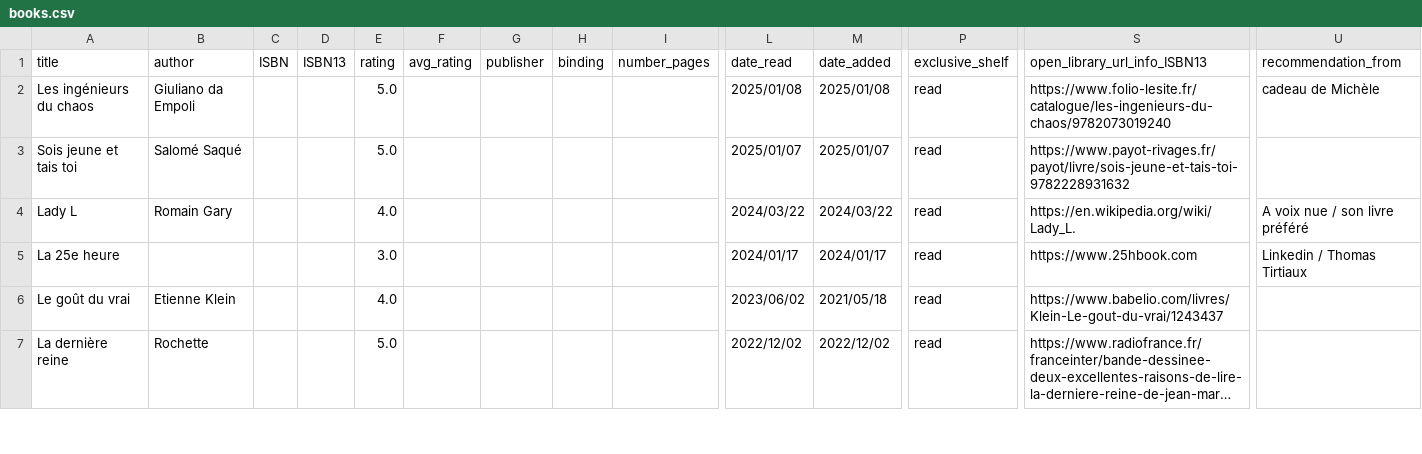
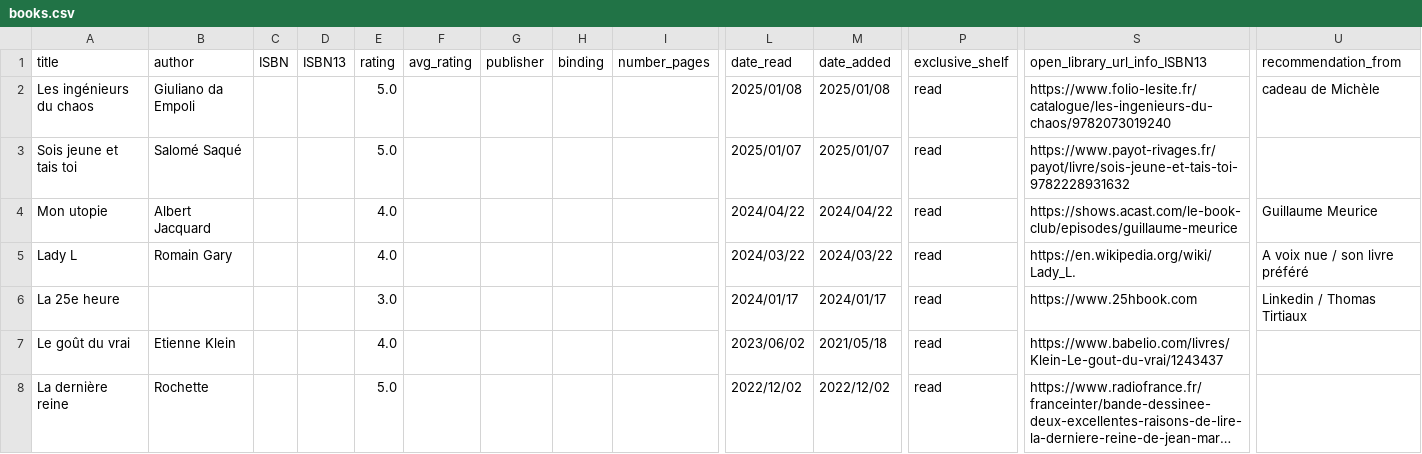
Before and after one commit to vidaruamarcosportugal/vidaruamarcosportugal.github.io, a CSV file: _data/books.csv, drawn as a sheet; only a part is shown, gaps mark what is left out; long unchanged cells end in …; rows hold the shown columns only; the diff names each change by its address in the sheet, - before the commit and + after, or states it on an @@ line.

Commit message:
new read book

```diff
--- a/_data/books.csv
+++ b/_data/books.csv
+row 4: Mon utopie | Albert Jacquard |  |  | 4.0 |  |  |  |  | 2024/04/22 | 2024/04/22 | read | https://shows.acast.com/le-book-club/episodes/guillaume-meurice | Guillaume Meurice
```
